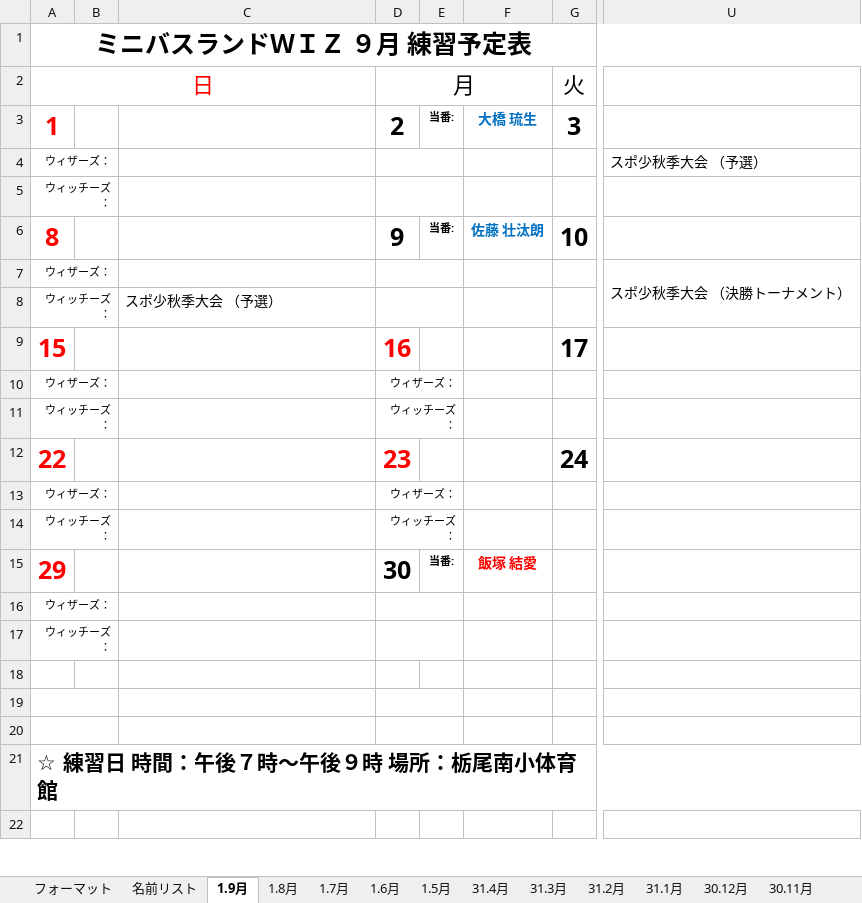
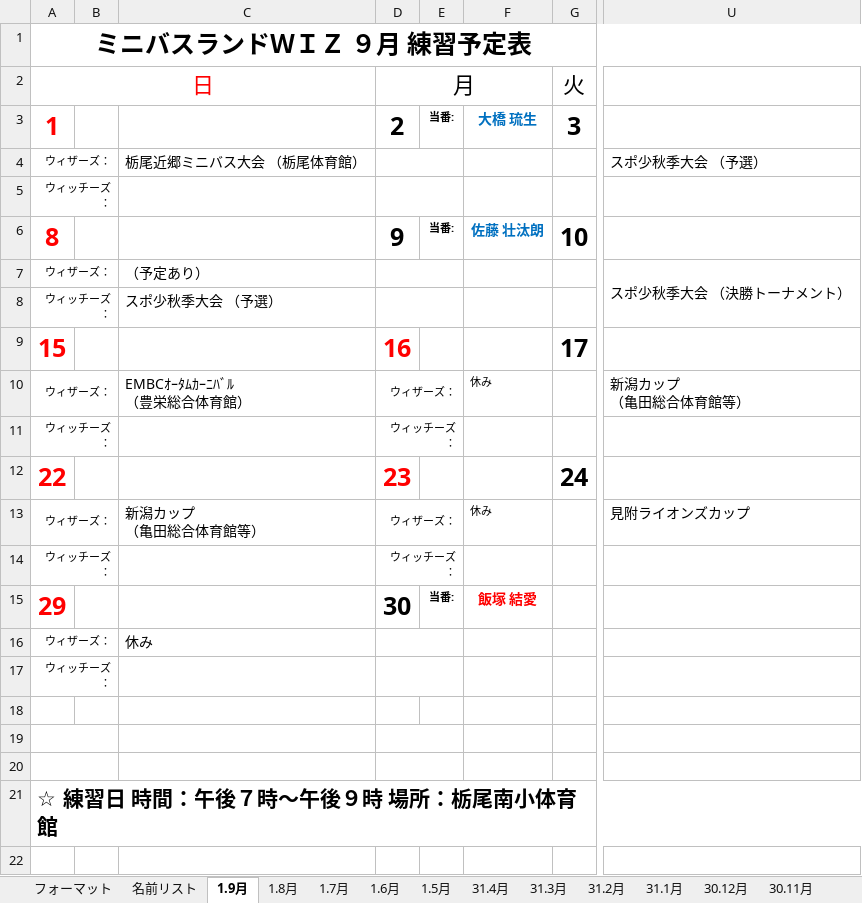
Before and after one commit to glambizm/wisusb, an Excel workbook: 平成31年度/02_予定表/WIZ練習予定表H31(08).xlsx, sheet 1.9月, drawn as a sheet; only a part is shown, gaps mark what is left out; values as stored, in another font and other column widths than the file's, no borders; charts and pictures not drawn; ↵ is a line break in a cell; the diff names each change by its address in the sheet, - before the commit and + after, or states it on an @@ line.

Commit message:
20190824-2

```diff
--- a/平成31年度/02_予定表/WIZ練習予定表H31(08).xlsx (sheet 1.9月)
+++ b/平成31年度/02_予定表/WIZ練習予定表H31(08).xlsx (sheet 1.9月)
-C4: (empty)
+C4: 栃尾近郷ミニバス大会 （栃尾体育館）
-C7: (empty)
+C7: （予定あり）
-C10: (empty)
+C10: EMBCｵｰﾀﾑｶｰﾆﾊﾞﾙ ↵ （豊栄総合体育館）
-F10: (empty)
+F10: 休み
-U10: (empty)
+U10: 新潟カップ ↵ （亀田総合体育館等）
-C13: (empty)
+C13: 新潟カップ ↵ （亀田総合体育館等）
-F13: (empty)
+F13: 休み
-U13: (empty)
+U13: 見附ライオンズカップ
-C16: (empty)
+C16: 休み
```
